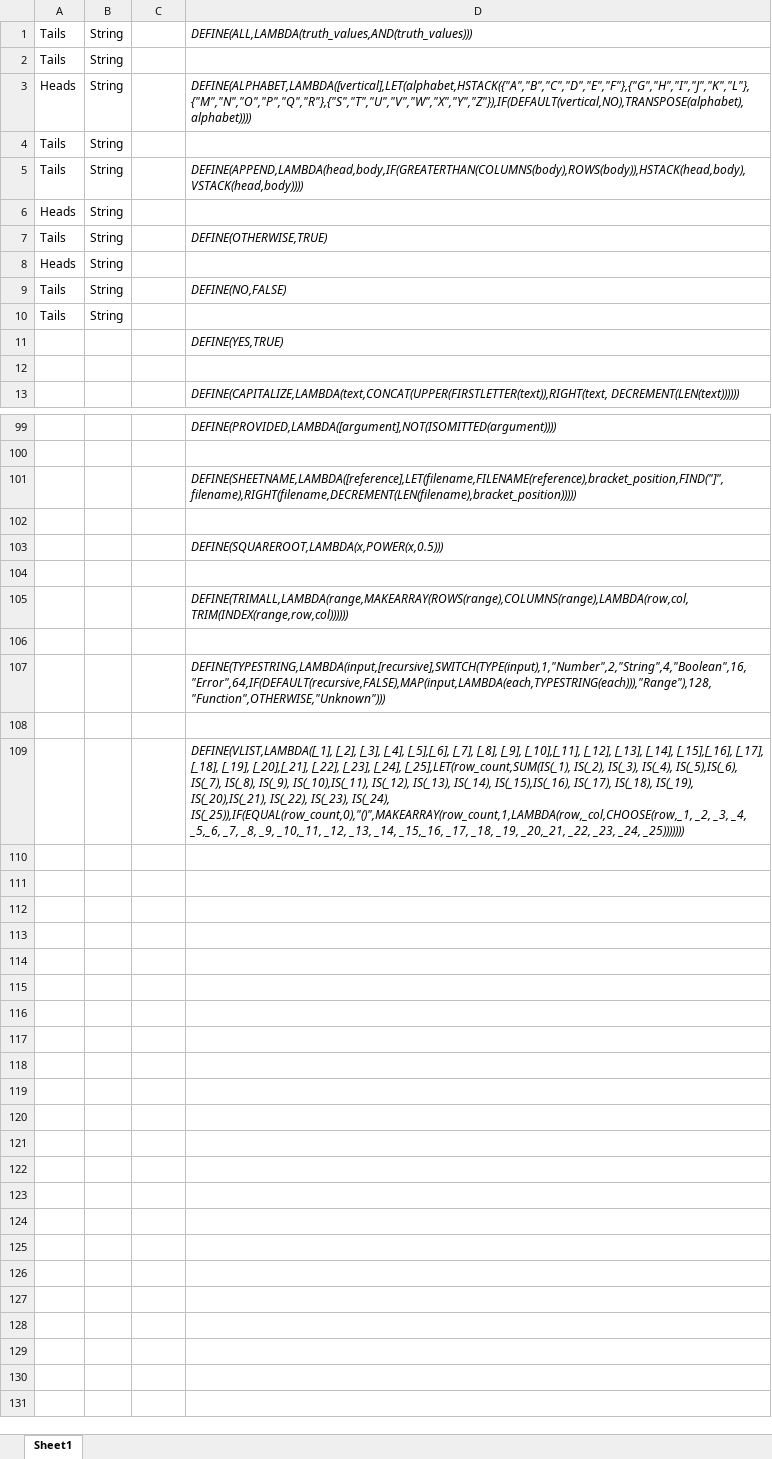
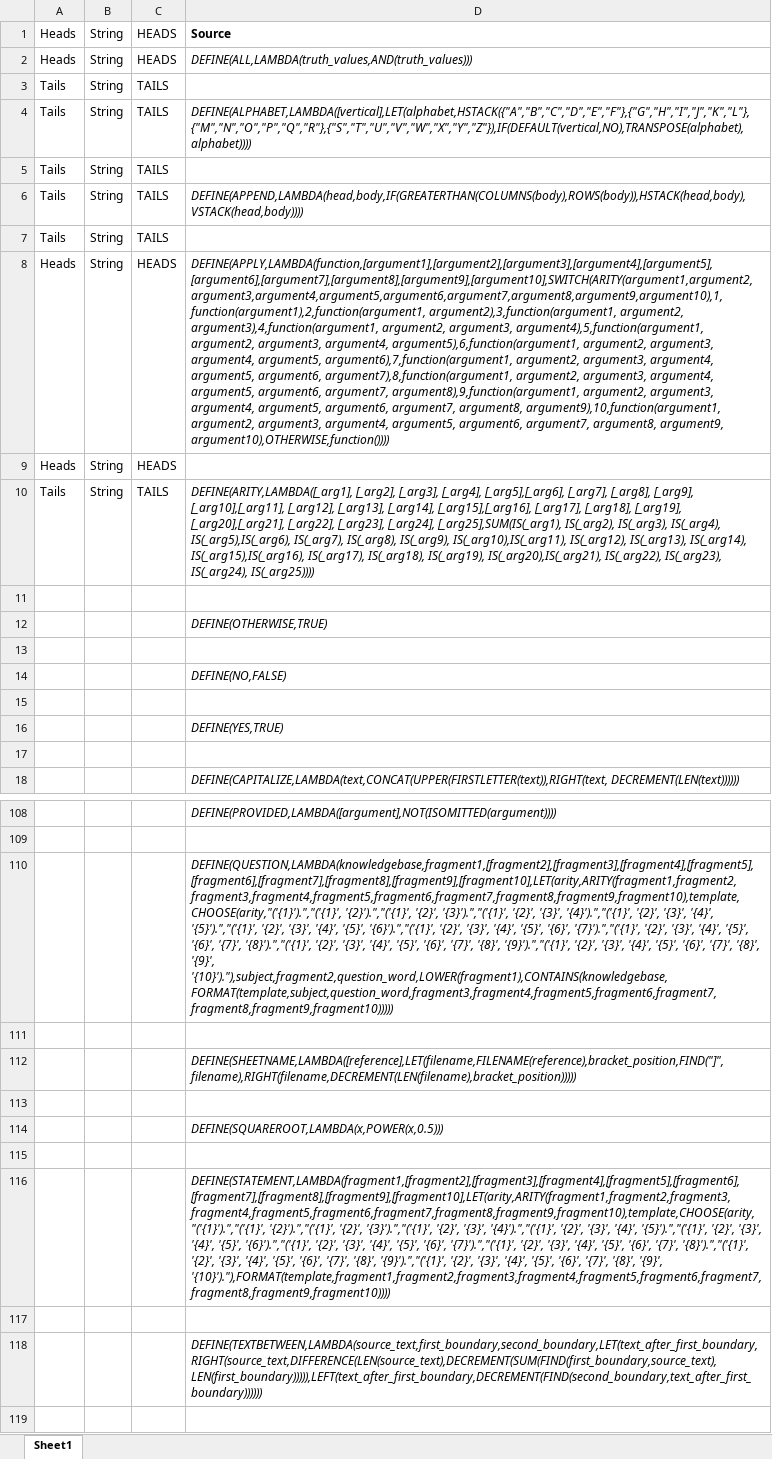
Before and after one commit to Spreadsheet-Institute/Spreadsheet-Institute, an Excel workbook: lisp/SpreadsheetLisp.xlsx, sheet Sheet1, drawn as a sheet; only a part is shown, gaps mark what is left out; the shorter side is filled out with more unchanged rows; values as stored, in another font and other column widths than the file's, no borders; removed rows and columns are numbered as before the commit, all else as after; the diff covers the shown part only; the diff names each change by its address in the sheet, - before the commit and + after, or states it on an @@ line.

Commit message:
Updating pre-installed SpreadsheetLisp.xlsx with ARITY, APPLY, and TEXTBETWEEN functions

```diff
--- a/lisp/SpreadsheetLisp.xlsx (sheet Sheet1)
+++ b/lisp/SpreadsheetLisp.xlsx (sheet Sheet1)
+row 1: Heads | String | HEADS | Source
-A2: Tails
+A2: Heads
-C2: (empty)
+C2: HEADS
-C3:C6: (empty)
+C3:C6: TAILS
-A4: Heads
+A4: Tails
-row 6: Heads | String
-C7: (empty)
+C7: TAILS
-D7: DEFINE(OTHERWISE,TRUE)
+D7: (empty)
+row 8: Heads | String | HEADS | DEFINE(APPLY,LAMBDA(function,[argument1],[argument2],[argument3],[argument4],[argument5],[argument6],[argument7],[argument8],[argument9],[argument10],SWITCH(ARITY(argument1,argument2,argument3,argument4,argument5,argument6,argument7,argument8,argument9,argument10),1,function(argument1),2,function(argument1, argument2),3,function(argument1, argument2, argument3),4,function(argument1, argument2, argument3, argument4),5,function(argument1, argument2, argument3, argument4, argument5),6,function(argument1, argument2, argument3, argument4, argument5, argument6),7,function(argument1, argument2, argument3, argument4, argument5, argument6, argument7),8,function(argument1, argument2, argument3, argument4, argument5, argument6, argument7, argument8),9,function(argument1, argument2, argument3, argument4, argument5, argument6, argument7, argument8, argument9),10,function(argument1, argument2, argument3, argument4, argument5, argument6, argument7, argument8, argument9, argument10),OTHERWISE,function())))
-C9: (empty)
+C9: HEADS
-C10: (empty)
+C10: TAILS
-D10: DEFINE(NO,FALSE)
+D10: DEFINE(ARITY,LAMBDA([_arg1], [_arg2], [_arg3], [_arg4], [_arg5],[_arg6], [_arg7], [_arg8], [_arg9], [_arg10],[_arg11], [_arg12], [_arg13], [_arg14], [_arg15],[_arg16], [_arg17], [_arg18], [_arg19], [_arg20],[_arg21], [_arg22], [_arg23], [_arg24], [_arg25],SUM(IS(_arg1), IS(_arg2), IS(_arg3), IS(_arg4), IS(_arg5),IS(_arg6), IS(_arg7), IS(_arg8), IS(_arg9), IS(_arg10),IS(_arg11), IS(_arg12), IS(_arg13), IS(_arg14), IS(_arg15),IS(_arg16), IS(_arg17), IS(_arg18), IS(_arg19), IS(_arg20),IS(_arg21), IS(_arg22), IS(_arg23), IS(_arg24), IS(_arg25))))
-row 11: Tails | String
+row 11: (empty)
+row 12:  |  |  | DEFINE(OTHERWISE,TRUE)
+row 13: (empty)
+row 14:  |  |  | DEFINE(NO,FALSE)
+row 15: (empty)
+row 110:  |  |  | DEFINE(QUESTION,LAMBDA(knowledgebase,fragment1,[fragment2],[fragment3],[fragment4],[fragment5],[fragment6],[fragment7],[fragment8],[fragment9],[fragment10],LET(arity,ARITY(fragment1,fragment2,fragment3,fragment4,fragment5,fragment6,fragment7,fragment8,fragment9,fragment10),template,CHOOSE(arity,"('{1}').","('{1}', '{2}').","('{1}', '{2}', '{3}').","('{1}', '{2}', '{3}', '{4}').","('{1}', '{2}', '{3}', '{4}', '{5}').","('{1}', '{2}', '{3}', '{4}', '{5}', '{6}').","('{1}', '{2}', '{3}', '{4}', '{5}', '{6}', '{7}').","('{1}', '{2}', '{3}', '{4}', '{5}', '{6}', '{7}', '{8}').","('{1}', '{2}', '{3}', '{4}', '{5}', '{6}', '{7}', '{8}', '{9}').","('{1}', '{2}', '{3}', '{4}', '{5}', '{6}', '{7}', '{8}', '{9}', '{10}')."),subject,fragment2,question_word,LOWER(fragment1),CONTAINS(knowledgebase,FORMAT(template,subject,question_word,fragment3,fragment4,fragment5,fragment6,fragment7,fragment8,fragment9,fragment10)))))
+row 111: (empty)
+row 115: (empty)
+row 116:  |  |  | DEFINE(STATEMENT,LAMBDA(fragment1,[fragment2],[fragment3],[fragment4],[fragment5],[fragment6],[fragment7],[fragment8],[fragment9],[fragment10],LET(arity,ARITY(fragment1,fragment2,fragment3,fragment4,fragment5,fragment6,fragment7,fragment8,fragment9,fragment10),template,CHOOSE(arity,"('{1}').","('{1}', '{2}').","('{1}', '{2}', '{3}').","('{1}', '{2}', '{3}', '{4}').","('{1}', '{2}', '{3}', '{4}', '{5}').","('{1}', '{2}', '{3}', '{4}', '{5}', '{6}').","('{1}', '{2}', '{3}', '{4}', '{5}', '{6}', '{7}').","('{1}', '{2}', '{3}', '{4}', '{5}', '{6}', '{7}', '{8}').","('{1}', '{2}', '{3}', '{4}', '{5}', '{6}', '{7}', '{8}', '{9}').","('{1}', '{2}', '{3}', '{4}', '{5}', '{6}', '{7}', '{8}', '{9}', '{10}')."),FORMAT(template,fragment1,fragment2,fragment3,fragment4,fragment5,fragment6,fragment7,fragment8,fragment9,fragment10))))
+row 117: (empty)
+row 118:  |  |  | DEFINE(TEXTBETWEEN,LAMBDA(source_text,first_boundary,second_boundary,LET(text_after_first_boundary,RIGHT(source_text,DIFFERENCE(LEN(source_text),DECREMENT(SUM(FIND(first_boundary,source_text),LEN(first_boundary))))),LEFT(text_after_first_boundary,DECREMENT(FIND(second_boundary,text_after_first_boundary))))))
```
Also changed, not shown: 4 added rows and 1 edited cell elsewhere in this sheet, formulas that keep their value.
